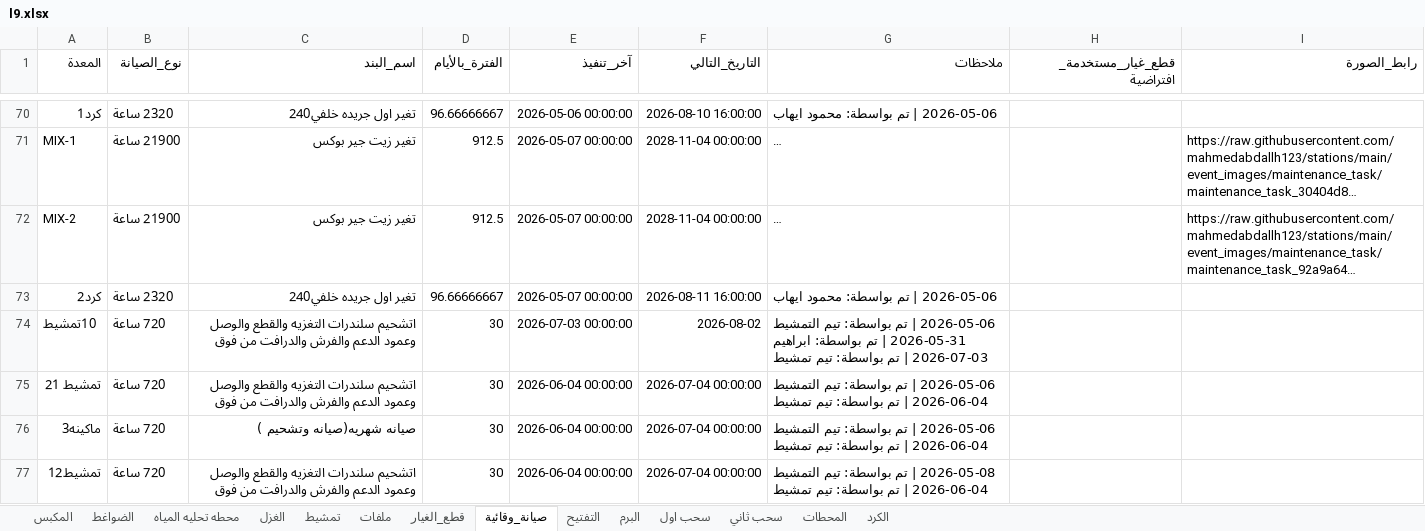
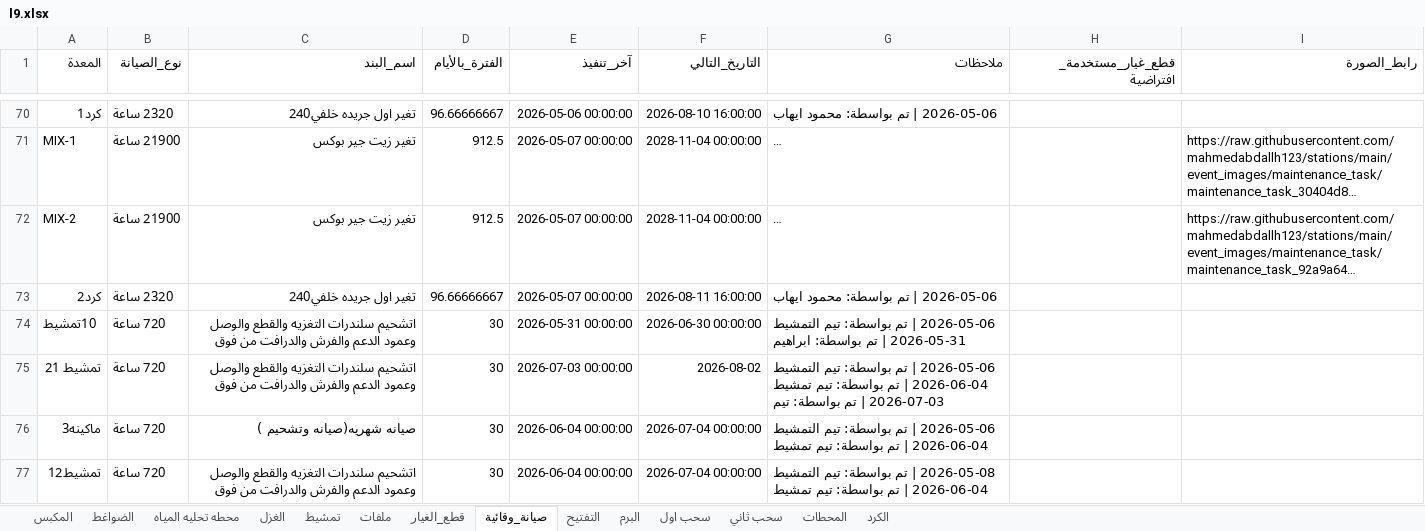
Before and after one commit to mahmedabdallh123/stations, an Excel workbook: l9.xlsx, sheet صيانة_وقائية, drawn as a sheet; only a part is shown, gaps mark what is left out; long unchanged cells end in …; values as stored, in another font and other column widths than the file's, no borders; ↵ is a line break in a cell; the diff names each change by its address in the sheet, - before the commit and + after, or states it on an @@ line.

Commit message:
تحديث البيانات - 2026-07-03 09:49:49

```diff
--- a/l9.xlsx (sheet صيانة_وقائية)
+++ b/l9.xlsx (sheet صيانة_وقائية)
-E74 (آخر_تنفيذ): 2026-07-03 00:00:00
+E74 (آخر_تنفيذ): 2026-05-31 00:00:00
-F74 (التاريخ_التالي): 2026-08-02
+F74 (التاريخ_التالي): 2026-06-30 00:00:00
-G74 (ملاحظات): …بواسطة: ابراهيم ↵ 2026-07-03 | تم بواسطة: تيم تمشيط
+G74 (ملاحظات): …بواسطة: ابراهيم
-E75 (آخر_تنفيذ): 2026-06-04 00:00:00
+E75 (آخر_تنفيذ): 2026-07-03 00:00:00
-F75 (التاريخ_التالي): 2026-07-04 00:00:00
+F75 (التاريخ_التالي): 2026-08-02
-G75 (ملاحظات): …تيم تمشيط
+G75 (ملاحظات): …تيم تمشيط ↵ 2026-07-03 | تم بواسطة: تيم
```
